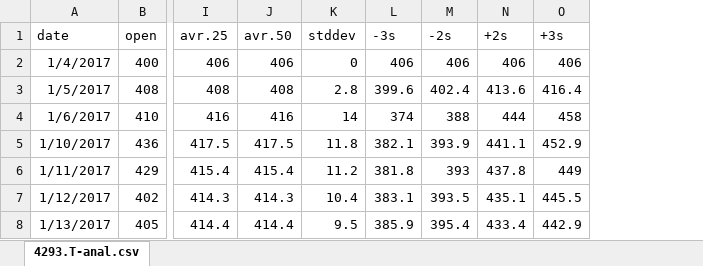
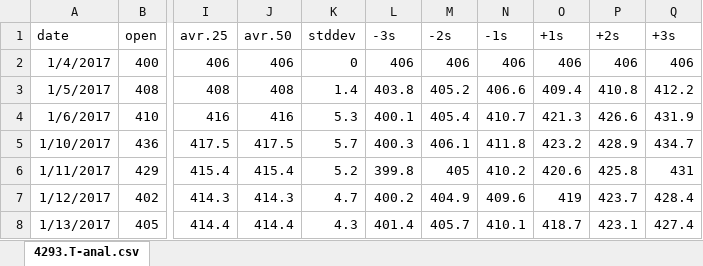
Before and after one commit to una1veritas/Workspace, an Excel workbook: PyScraping/4293.T-anal.xlsx, sheet 4293.T-anal.csv, drawn as a sheet; only a part is shown, gaps mark what is left out; values as stored, in another font and other column widths than the file's, no borders; charts and pictures not drawn; addresses are those after the commit; the diff covers the shown part only; the diff names each change by its address in the sheet, - before the commit and + after, or states it on an @@ line.

```diff
--- a/PyScraping/4293.T-anal.xlsx (sheet 4293.T-anal.csv)
+++ b/PyScraping/4293.T-anal.xlsx (sheet 4293.T-anal.csv)
+column N (-1s), rows 2-8: 406 | 406.6 | 410.7 | 411.8 | 410.2 | 409.6 | 410.1
+column O (+1s), rows 2-8: 406 | 409.4 | 421.3 | 423.2 | 420.6 | 419 | 418.7
-K3 (stddev): 2.8
+K3 (stddev): 1.4
-L3 (-3s): 399.6
+L3 (-3s): 403.8
-M3 (-2s): 402.4
+M3 (-2s): 405.2
-P3 (+2s): 413.6
+P3 (+2s): 410.8
-Q3 (+3s): 416.4
+Q3 (+3s): 412.2
-K4 (stddev): 14
+K4 (stddev): 5.3
-L4 (-3s): 374
+L4 (-3s): 400.1
-M4 (-2s): 388
+M4 (-2s): 405.4
-P4 (+2s): 444
+P4 (+2s): 426.6
-Q4 (+3s): 458
+Q4 (+3s): 431.9
-K5 (stddev): 11.8
+K5 (stddev): 5.7
-L5 (-3s): 382.1
+L5 (-3s): 400.3
-M5 (-2s): 393.9
+M5 (-2s): 406.1
-P5 (+2s): 441.1
+P5 (+2s): 428.9
-Q5 (+3s): 452.9
+Q5 (+3s): 434.7
-K6 (stddev): 11.2
+K6 (stddev): 5.2
-L6 (-3s): 381.8
+L6 (-3s): 399.8
-M6 (-2s): 393
+M6 (-2s): 405
-P6 (+2s): 437.8
+P6 (+2s): 425.8
-Q6 (+3s): 449
+Q6 (+3s): 431
-K7 (stddev): 10.4
+K7 (stddev): 4.7
-L7 (-3s): 383.1
+L7 (-3s): 400.2
-M7 (-2s): 393.5
+M7 (-2s): 404.9
-P7 (+2s): 435.1
+P7 (+2s): 423.7
-Q7 (+3s): 445.5
+Q7 (+3s): 428.4
-K8 (stddev): 9.5
+K8 (stddev): 4.3
-L8 (-3s): 385.9
+L8 (-3s): 401.4
-M8 (-2s): 395.4
+M8 (-2s): 405.7
-P8 (+2s): 433.4
+P8 (+2s): 423.1
-Q8 (+3s): 442.9
+Q8 (+3s): 427.4
```
Also changed, not shown: 1175 edited cells elsewhere in this sheet, formulas that keep their value, charts or pictures, 10 other files.
